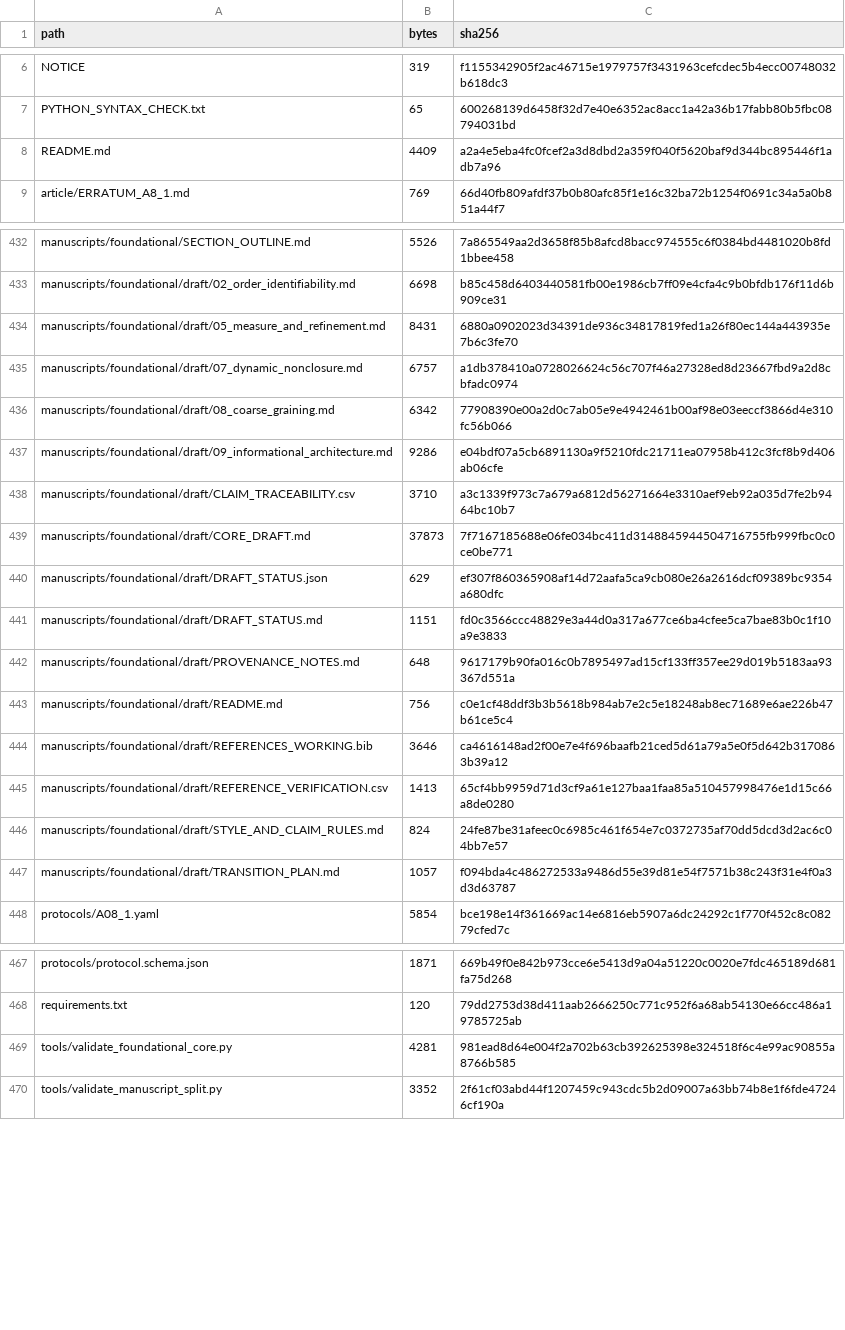
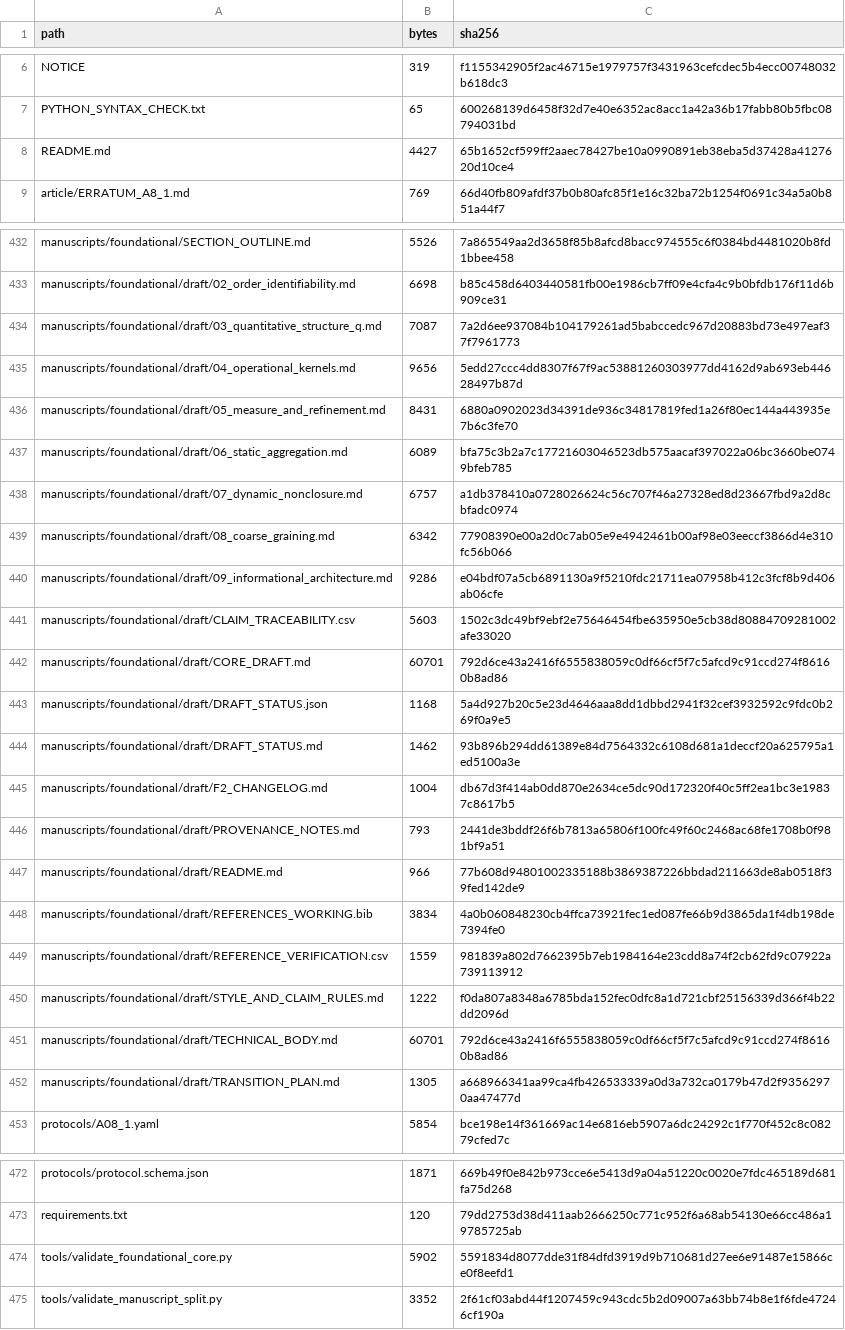
Before and after one commit to DevHabito/campo-modal-pre-categorial, a CSV file: MANIFEST.csv, drawn as a sheet; only a part is shown, gaps mark what is left out.

```diff
--- a/MANIFEST.csv
+++ b/MANIFEST.csv
@@ -7,3 +7,3 @@ NOTICE,319,f1155342905f2ac46715e1979757f3431963cefcdec5b4ecc00748032b618dc3
 PYTHON_SYNTAX_CHECK.txt,65,600268139d6458f32d7e40e6352ac8acc1a42a36b17fabb80b5fbc08794031bd
-README.md,4409,a2a4e5eba4fc0fcef2a3d8dbd2a359f040f5620baf9d344bc895446f1adb7a96
+README.md,4427,65b1652cf599ff2aaec78427be10a0990891eb38eba5d37428a4127620d10ce4
 article/ERRATUM_A8_1.md,769,66d40fb809afdf37b0b80afc85f1e16c32ba72b1254f0691c34a5a0b851a44f7
@@ -433,3 +433,6 @@ manuscripts/foundational/SECTION_OUTLINE.md,5526,7a865549aa2d3658f85b8afcd8bacc9
 manuscripts/foundational/draft/02_order_identifiability.md,6698,b85c458d6403440581fb00e1986cb7ff09e4cfa4c9b0bfdb176f11d6b909ce31
+manuscripts/foundational/draft/03_quantitative_structure_q.md,7087,7a2d6ee937084b104179261ad5babccedc967d20883bd73e497eaf37f7961773
+manuscripts/foundational/draft/04_operational_kernels.md,9656,5edd27ccc4dd8307f67f9ac53881260303977dd4162d9ab693eb44628497b87d
 manuscripts/foundational/draft/05_measure_and_refinement.md,8431,6880a0902023d34391de936c34817819fed1a26f80ec144a443935e7b6c3fe70
+manuscripts/foundational/draft/06_static_aggregation.md,6089,bfa75c3b2a7c17721603046523db575aacaf397022a06bc3660be0749bfeb785
 manuscripts/foundational/draft/07_dynamic_nonclosure.md,6757,a1db378410a0728026624c56c707f46a27328ed8d23667fbd9a2d8cbfadc0974
@@ -437,12 +440,14 @@ manuscripts/foundational/draft/08_coarse_graining.md,6342,77908390e00a2d0c7ab05e
 manuscripts/foundational/draft/09_informational_architecture.md,9286,e04bdf07a5cb6891130a9f5210fdc21711ea07958b412c3fcf8b9d406ab06cfe
-manuscripts/foundational/draft/CLAIM_TRACEABILITY.csv,3710,a3c1339f973c7a679a6812d56271664e3310aef9eb92a035d7fe2b9464bc10b7
-manuscripts/foundational/draft/CORE_DRAFT.md,37873,7f7167185688e06fe034bc411d3148845944504716755fb999fbc0c0ce0be771
-manuscripts/foundational/draft/DRAFT_STATUS.json,629,ef307f860365908af14d72aafa5ca9cb080e26a2616dcf09389bc9354a680dfc
-manuscripts/foundational/draft/DRAFT_STATUS.md,1151,fd0c3566ccc48829e3a44d0a317a677ce6ba4cfee5ca7bae83b0c1f10a9e3833
-manuscripts/foundational/draft/PROVENANCE_NOTES.md,648,9617179b90fa016c0b7895497ad15cf133ff357ee29d019b5183aa93367d551a
-manuscripts/foundational/draft/README.md,756,c0e1cf48ddf3b3b5618b984ab7e2c5e18248ab8ec71689e6ae226b47b61ce5c4
-manuscripts/foundational/draft/REFERENCES_WORKING.bib,3646,ca4616148ad2f00e7e4f696baafb21ced5d61a79a5e0f5d642b3170863b39a12
-manuscripts/foundational/draft/REFERENCE_VERIFICATION.csv,1413,65cf4bb9959d71d3cf9a61e127baa1faa85a510457998476e1d15c66a8de0280
-manuscripts/foundational/draft/STYLE_AND_CLAIM_RULES.md,824,24fe87be31afeec0c6985c461f654e7c0372735af70dd5dcd3d2ac6c04bb7e57
-manuscripts/foundational/draft/TRANSITION_PLAN.md,1057,f094bda4c486272533a9486d55e39d81e54f7571b38c243f31e4f0a3d3d63787
+manuscripts/foundational/draft/CLAIM_TRACEABILITY.csv,5603,1502c3dc49bf9ebf2e75646454fbe635950e5cb38d80884709281002afe33020
+manuscripts/foundational/draft/CORE_DRAFT.md,60701,792d6ce43a2416f6555838059c0df66cf5f7c5afcd9c91ccd274f86160b8ad86
+manuscripts/foundational/draft/DRAFT_STATUS.json,1168,5a4d927b20c5e23d4646aaa8dd1dbbd2941f32cef3932592c9fdc0b269f0a9e5
+manuscripts/foundational/draft/DRAFT_STATUS.md,1462,93b896b294dd61389e84d7564332c6108d681a1deccf20a625795a1ed5100a3e
+manuscripts/foundational/draft/F2_CHANGELOG.md,1004,db67d3f414ab0dd870e2634ce5dc90d172320f40c5ff2ea1bc3e19837c8617b5
+manuscripts/foundational/draft/PROVENANCE_NOTES.md,793,2441de3bddf26f6b7813a65806f100fc49f60c2468ac68fe1708b0f981bf9a51
+manuscripts/foundational/draft/README.md,966,77b608d94801002335188b3869387226bbdad211663de8ab0518f39fed142de9
+manuscripts/foundational/draft/REFERENCES_WORKING.bib,3834,4a0b060848230cb4ffca73921fec1ed087fe66b9d3865da1f4db198de7394fe0
+manuscripts/foundational/draft/REFERENCE_VERIFICATION.csv,1559,981839a802d7662395b7eb1984164e23cdd8a74f2cb62fd9c07922a739113912
+manuscripts/foundational/draft/STYLE_AND_CLAIM_RULES.md,1222,f0da807a8348a6785bda152fec0dfc8a1d721cbf25156339d366f4b22dd2096d
+manuscripts/foundational/draft/TECHNICAL_BODY.md,60701,792d6ce43a2416f6555838059c0df66cf5f7c5afcd9c91ccd274f86160b8ad86
+manuscripts/foundational/draft/TRANSITION_PLAN.md,1305,a668966341aa99ca4fb426533339a0d3a732ca0179b47d2f93562970aa47477d
 protocols/A08_1.yaml,5854,bce198e14f361669ac14e6816eb5907a6dc24292c1f770f452c8c08279cfed7c
@@ -468,3 +473,3 @@ protocols/protocol.schema.json,1871,669b49f0e842b973cce6e5413d9a04a51220c0020e7f
 requirements.txt,120,79dd2753d38d411aab2666250c771c952f6a68ab54130e66cc486a19785725ab
-tools/validate_foundational_core.py,4281,981ead8d64e004f2a702b63cb392625398e324518f6c4e99ac90855a8766b585
+tools/validate_foundational_core.py,5902,5591834d8077dde31f84dfd3919d9b710681d27ee6e91487e15866ce0f8eefd1
 tools/validate_manuscript_split.py,3352,2f61cf03abd44f1207459c943cdc5b2d09007a63bb74b8e1f6fde47246cf190a
```
Also changed, not shown: manuscripts/foundational/draft/CLAIM_TRACEABILITY.csv, manuscripts/foundational/draft/REFERENCE_VERIFICATION.csv, 15 other files.
